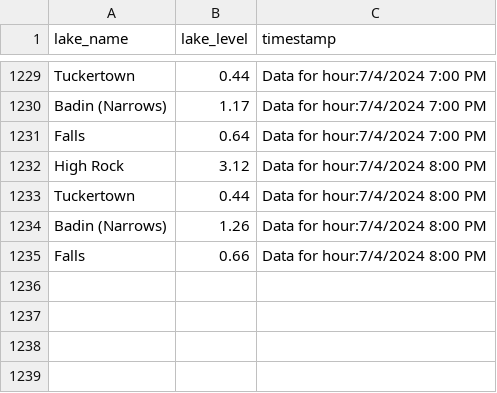
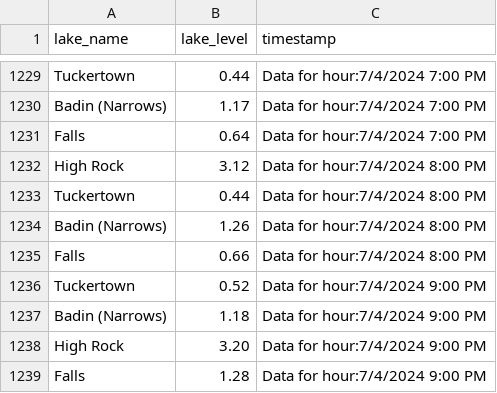
Before and after one commit to jordancox7483/Lake-Scrape-Project2, a CSV file: LakeTracking.csv, drawn as a sheet; only a part is shown, gaps mark what is left out; the diff names each change by its address in the sheet, - before the commit and + after, or states it on an @@ line.

Commit message:
Update LakeTracking on Data for hour:7/4/2024 9:00 PM

```diff
--- a/LakeTracking.csv
+++ b/LakeTracking.csv
+row 1236: Tuckertown | 0.52 | Data for hour:7/4/2024 9:00 PM
+row 1237: Badin (Narrows) | 1.18 | Data for hour:7/4/2024 9:00 PM
+row 1238: High Rock | 3.20 | Data for hour:7/4/2024 9:00 PM
+row 1239: Falls | 1.28 | Data for hour:7/4/2024 9:00 PM
```
